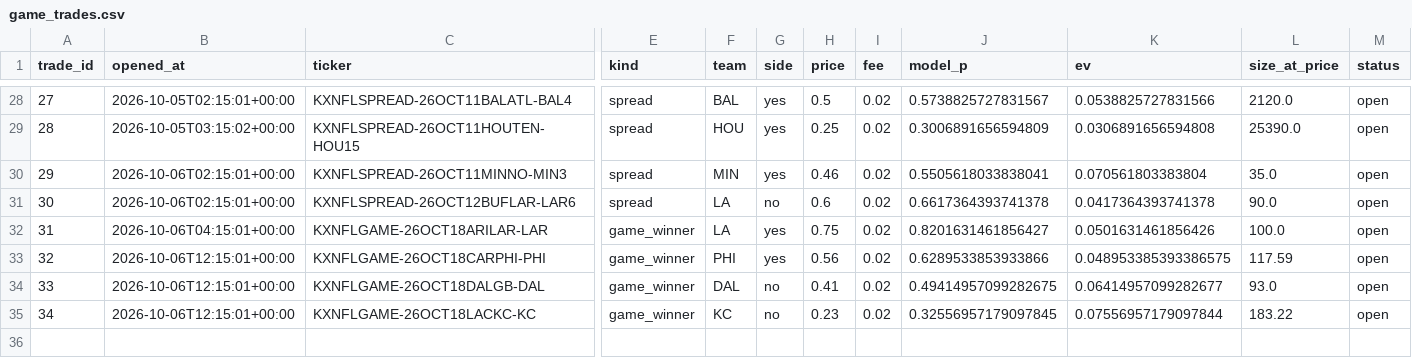
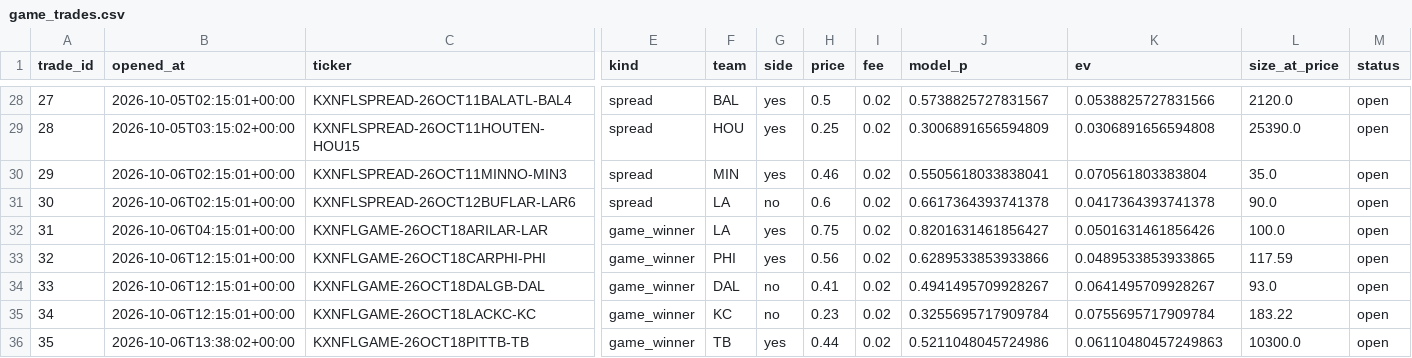
Before and after one commit to mastayb/nfl-power-rankings, a CSV file: data/paper/game_trades.csv, drawn as a sheet; only a part is shown, gaps mark what is left out; rows hold the shown columns only; the diff names each change by its address in the sheet, - before the commit and + after, or states it on an @@ line.

```diff
--- a/data/paper/game_trades.csv
+++ b/data/paper/game_trades.csv
-K33 (ev): 0.048953385393386575
+K33 (ev): 0.0489533853933865
-J34 (model_p): 0.49414957099282675
+J34 (model_p): 0.4941495709928267
-K34 (ev): 0.06414957099282677
+K34 (ev): 0.0641495709928267
-J35 (model_p): 0.32556957179097845
+J35 (model_p): 0.3255695717909784
-K35 (ev): 0.07556957179097844
+K35 (ev): 0.0755695717909784
+row 36: 35 | 2026-10-06T13:38:02+00:00 | KXNFLGAME-26OCT18PITTB-TB | game_winner | TB | yes | 0.44 | 0.02 | 0.5211048045724986 | 0.06110480457249863 | 10300.0 | open
```
Also changed, not shown: data/paper/game_marks.csv, data/paper/marks.csv, 6 other files.
